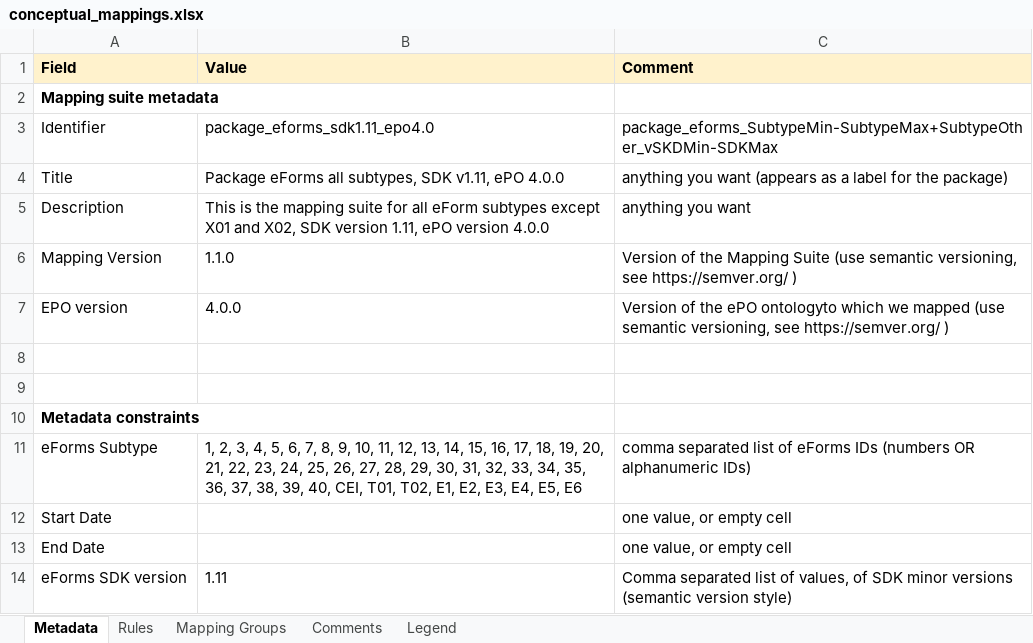
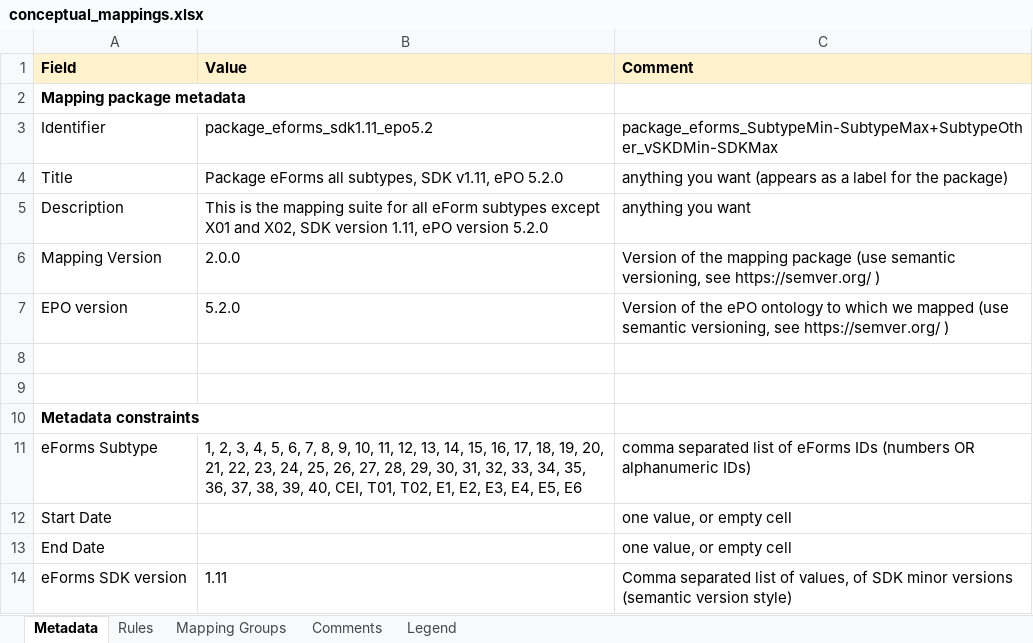
Before and after one commit to OP-TED/ted-rdf-mapping-eforms, an Excel workbook: mappings/package_eforms_sdk1.11_epo5.2/transformation/conceptual_mappings.xlsx, sheet Metadata, drawn as a sheet; values as stored, in another font and other column widths than the file's, no borders; charts and pictures not drawn; the diff names each change by its address in the sheet, - before the commit and + after, or states it on an @@ line.

```diff
--- a/mappings/package_eforms_sdk1.11_epo5.2/transformation/conceptual_mappings.xlsx (sheet Metadata)
+++ b/mappings/package_eforms_sdk1.11_epo5.2/transformation/conceptual_mappings.xlsx (sheet Metadata)
-A2 (Field): Mapping suite metadata
+A2 (Field): Mapping package metadata
-B3 (Value): package_eforms_sdk1.11_epo4.0
+B3 (Value): package_eforms_sdk1.11_epo5.2
-B4 (Value): …v1.11, ePO 4.0.0
+B4 (Value): …v1.11, ePO 5.2.0
-B5 (Value): …ePO version 4.0.0
+B5 (Value): …ePO version 5.2.0
-B6 (Value): 1.1.0
+B6 (Value): 2.0.0
-C6 (Comment): …of the Mapping Suite (use semantic…
+C6 (Comment): …of the mapping package (use semantic…
-B7 (Value): 4.0.0
+B7 (Value): 5.2.0
-C7 (Comment): …the ePO ontologyto which we…
+C7 (Comment): …the ePO ontology to which we…
```
Also changed, not shown: sheet Rules, sheet Mapping Groups, sheet Legend, hidden cells, mappings/package_eforms_sdk1.10_epo5.2/transformation/conceptual_mappings.xlsx, mappings/package_eforms_sdk1.12_epo5.2/transformation/conceptual_mappings.xlsx, 7 other files.
